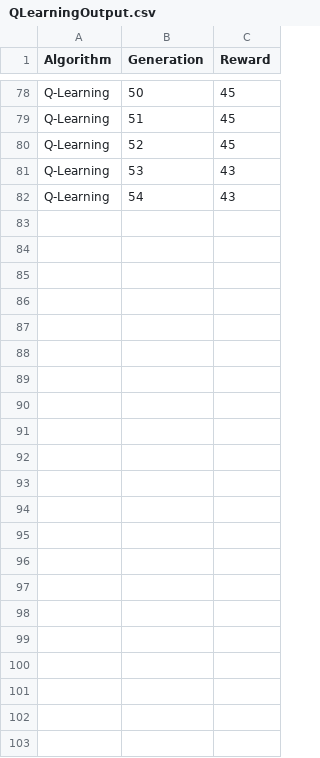
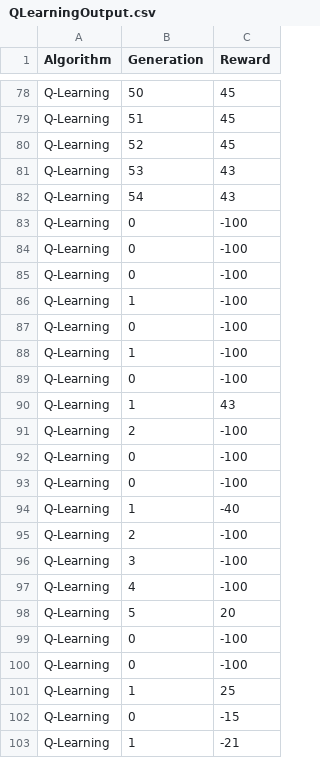
Before and after one commit to SamAlcock/COMP3000-Sam-Alcock, a CSV file: RL Search Task/QLearningOutput.csv, drawn as a sheet; only a part is shown, gaps mark what is left out.

Commit message:
Minimum distance reward placing

```diff
--- a/RL Search Task/QLearningOutput.csv
+++ b/RL Search Task/QLearningOutput.csv
@@ -82 +82,22 @@ Q-Learning, 53, 43
 Q-Learning, 54, 43
+Q-Learning, 0, -100
+Q-Learning, 0, -100
+Q-Learning, 0, -100
+Q-Learning, 1, -100
+Q-Learning, 0, -100
+Q-Learning, 1, -100
+Q-Learning, 0, -100
+Q-Learning, 1, 43
+Q-Learning, 2, -100
+Q-Learning, 0, -100
+Q-Learning, 0, -100
+Q-Learning, 1, -40
+Q-Learning, 2, -100
+Q-Learning, 3, -100
+Q-Learning, 4, -100
+Q-Learning, 5, 20
+Q-Learning, 0, -100
+Q-Learning, 0, -100
+Q-Learning, 1, 25
+Q-Learning, 0, -15
+Q-Learning, 1, -21
```
Also changed, not shown: RL Search Task/HillclimberOutput.csv, RL Search Task/SARSAOutput.csv, 1 other file.
